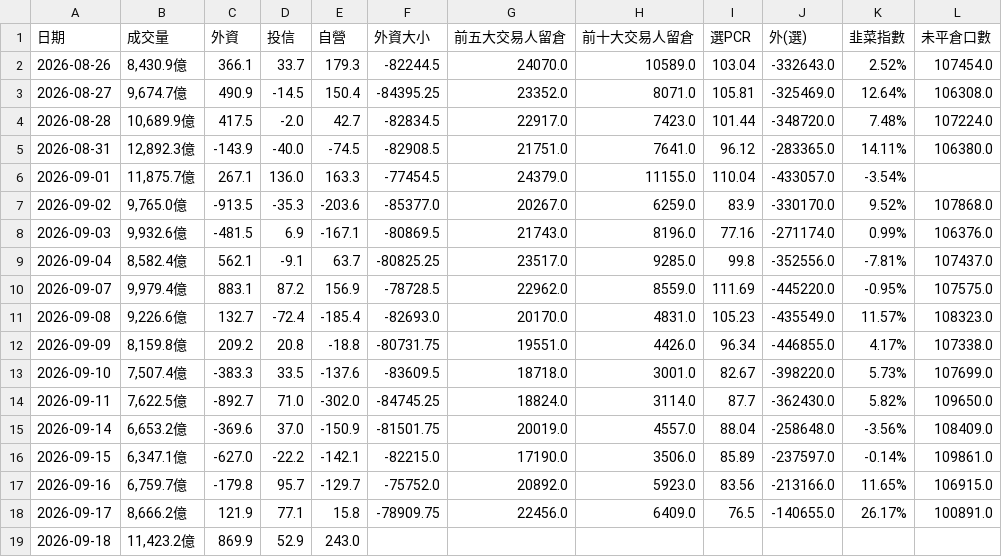
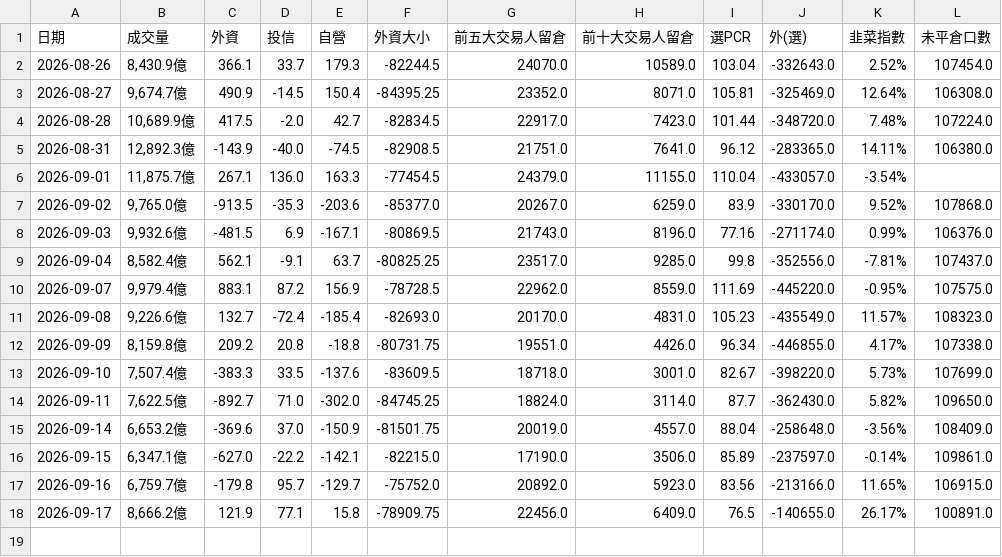
Before and after one commit to phosphor0110/taiex-indicator, a CSV file: history.csv, drawn as a sheet.

Commit message:
Fix duplicate header in history.csv
Removed duplicate header and adjusted data entries in history.csv.

```diff
--- a/history.csv
+++ b/history.csv
@@ -18,2 +18 @@
 2026-09-17,"8,666.2億",121.9,77.1,15.8,-78909.75,22456.0,6409.0,76.5,-140655.0,26.17%,100891.0
-2026-09-18,"11,423.2億",869.9,52.9,243.0,,,,,,,
```
